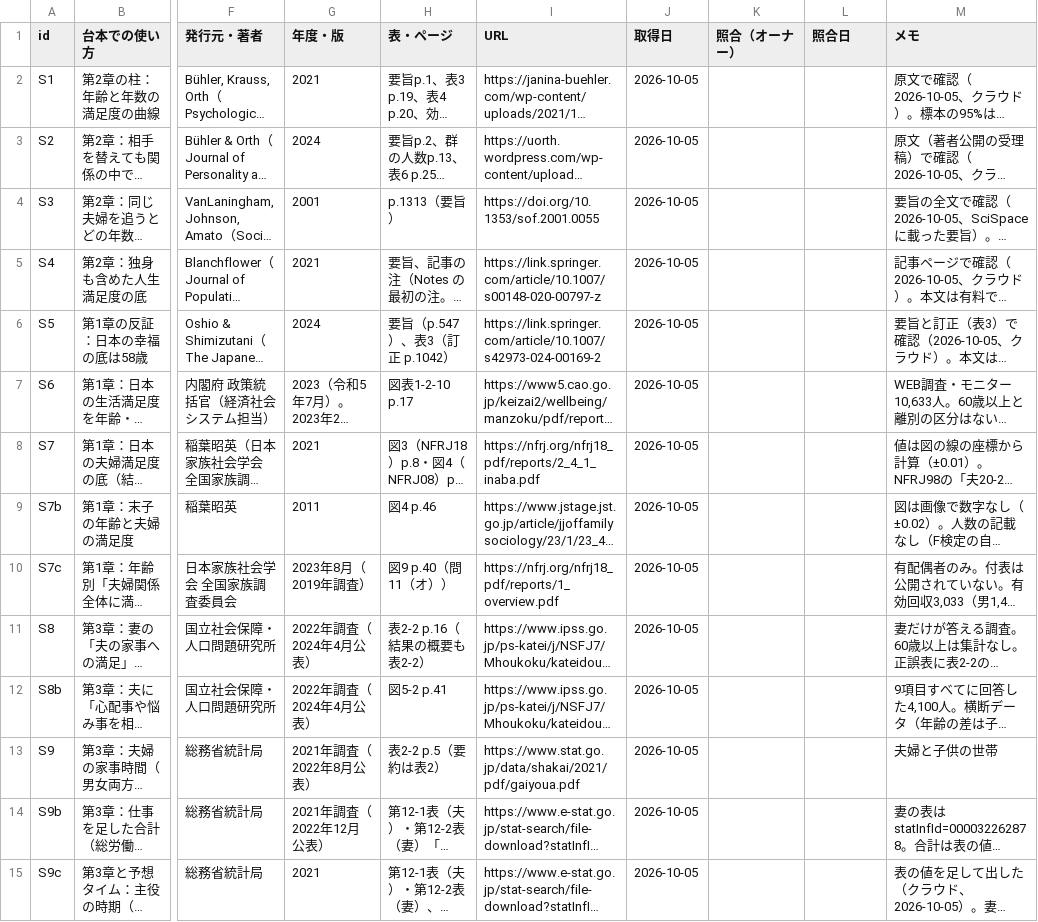
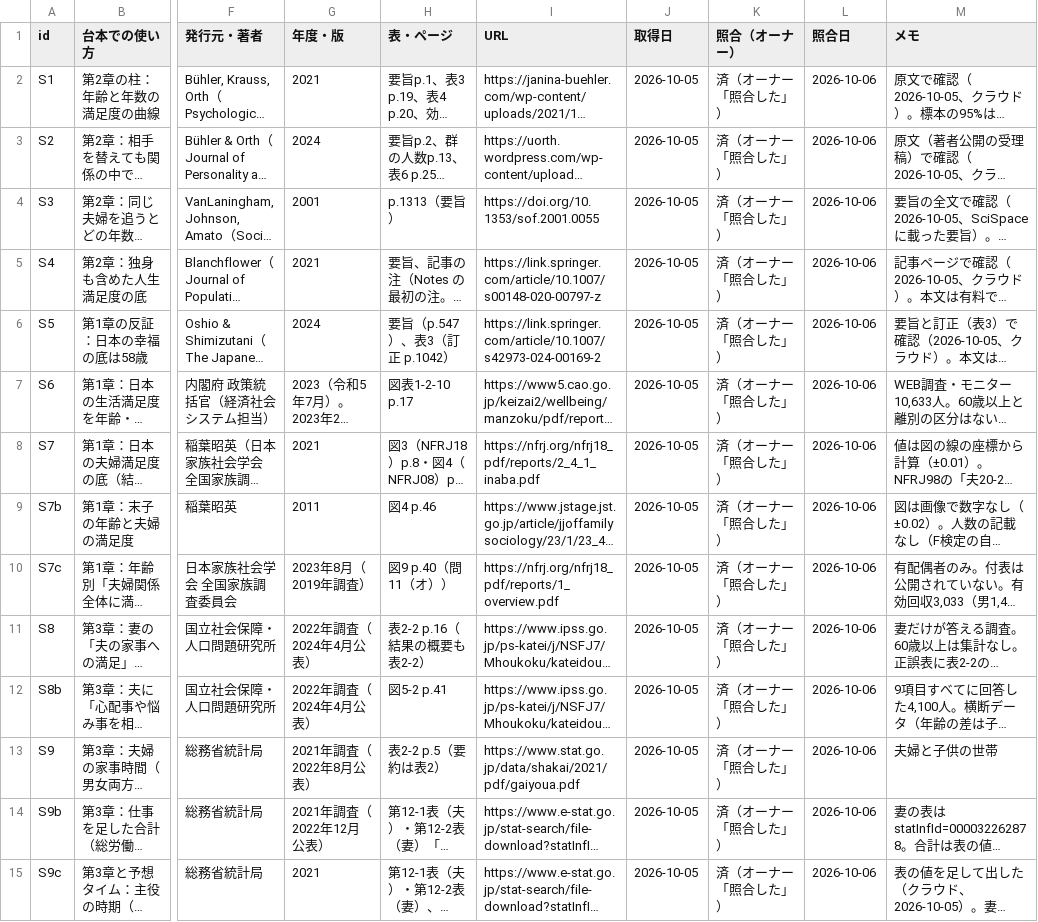
Before and after one commit to kotakurick/youtube, a CSV file: episodes/004-marriage-forty-dip/sources.csv, drawn as a sheet; only a part is shown, gaps mark what is left out; long unchanged cells end in …; the diff covers the shown part only; the diff names each change by its address in the sheet, - before the commit and + after, or states it on an @@ line.

```diff
--- a/episodes/004-marriage-forty-dip/sources.csv
+++ b/episodes/004-marriage-forty-dip/sources.csv
-K2:K15 (照合（オーナー）): (empty)
+K2:K15 (照合（オーナー）): 済（オーナー「照合した」）
-L2:L15 (照合日): (empty)
+L2:L15 (照合日): 2026-10-06
```
Also changed, not shown: 50 edited cells elsewhere in this file, 1 other file.
